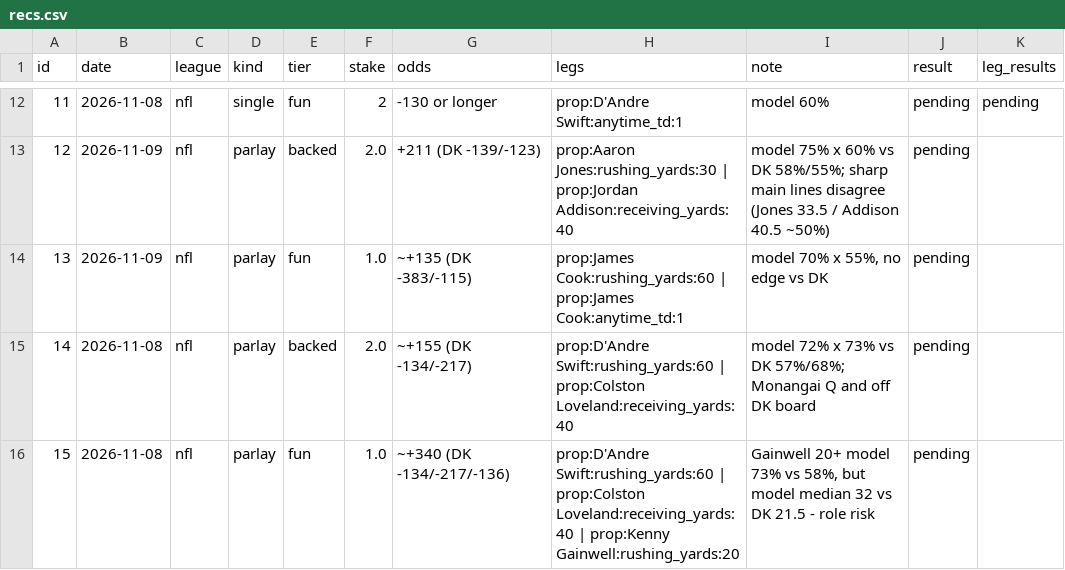
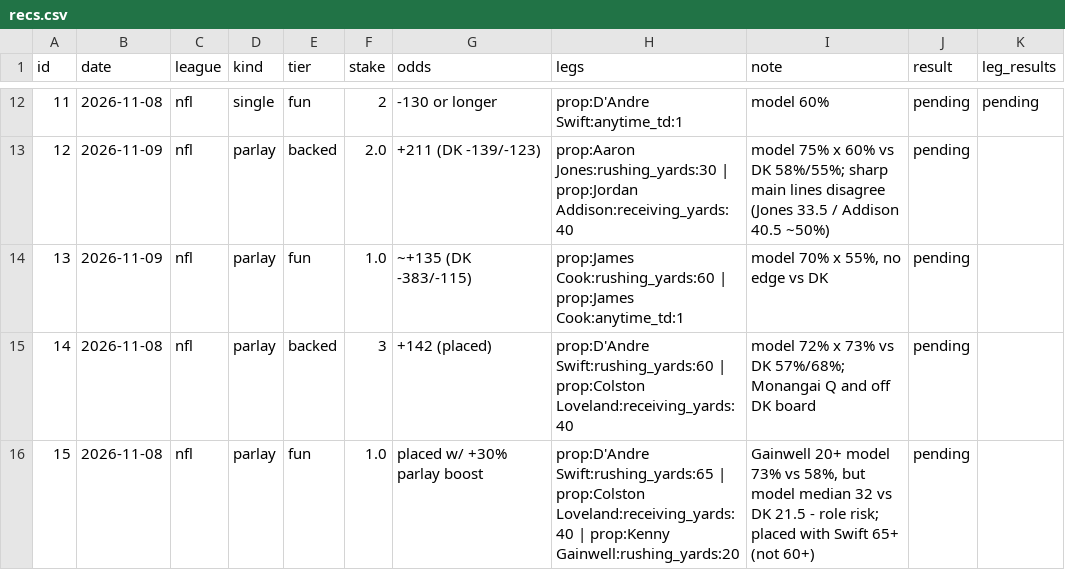
Before and after one commit to g5dsfss7yk-debug/chrisgantt-site, a CSV file: football-model/picks/recs.csv, drawn as a sheet; only a part is shown, gaps mark what is left out.

```diff
--- a/football-model/picks/recs.csv
+++ b/football-model/picks/recs.csv
@@ -14,3 +14,3 @@ id,date,league,kind,tier,stake,odds,legs,note,result,leg_results
 13,2026-11-09,nfl,parlay,fun,1.0,~+135 (DK -383/-115),prop:James Cook:rushing_yards:60 | prop:James Cook:anytime_td:1,"model 70% x 55%, no edge vs DK",pending,
-14,2026-11-08,nfl,parlay,backed,2.0,~+155 (DK -134/-217),prop:D'Andre Swift:rushing_yards:60 | prop:Colston Loveland:receiving_yards:40,model 72% x 73% vs DK 57%/68%; Monangai Q and off DK board,pending,
-15,2026-11-08,nfl,parlay,fun,1.0,~+340 (DK -134/-217/-136),prop:D'Andre Swift:rushing_yards:60 | prop:Colston Loveland:receiving_yards:40 | prop:Kenny Gainwell:rushing_yards:20,"Gainwell 20+ model 73% vs 58%, but model median 32 vs DK 21.5 - role risk",pending,
+14,2026-11-08,nfl,parlay,backed,3,+142 (placed),prop:D'Andre Swift:rushing_yards:60 | prop:Colston Loveland:receiving_yards:40,model 72% x 73% vs DK 57%/68%; Monangai Q and off DK board,pending,
+15,2026-11-08,nfl,parlay,fun,1.0,placed w/ +30% parlay boost,prop:D'Andre Swift:rushing_yards:65 | prop:Colston Loveland:receiving_yards:40 | prop:Kenny Gainwell:rushing_yards:20,"Gainwell 20+ model 73% vs 58%, but model median 32 vs DK 21.5 - role risk; placed with Swift 65+ (not 60+)",pending,
```
